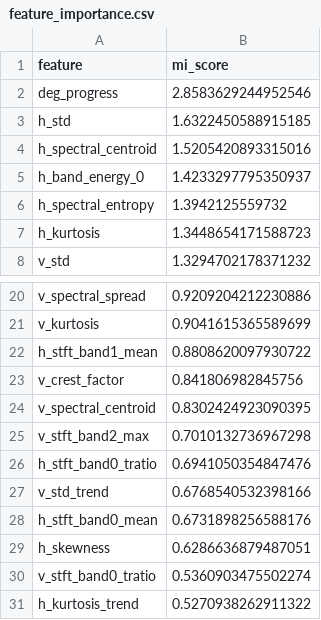
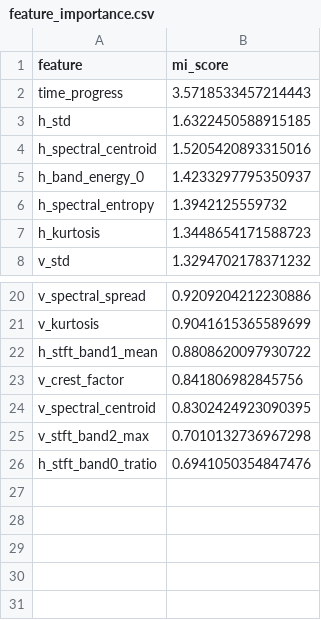
Before and after one commit to cerennr/femto-bearing-rul, a CSV file: experiments/results/feature_importance.csv, drawn as a sheet; only a part is shown, gaps mark what is left out; removed rows and columns are numbered as before the commit, all else as after; the diff names each change by its address in the sheet, - before the commit and + after, or states it on an @@ line.

```diff
--- a/experiments/results/feature_importance.csv
+++ b/experiments/results/feature_importance.csv
-row 2: deg_progress | 2.8583629244952546
+row 2: time_progress | 3.5718533457214443
-row 27: v_std_trend | 0.6768540532398166
-row 28: h_stft_band0_mean | 0.6731898256588176
-row 29: h_skewness | 0.6286636879487051
-row 30: v_stft_band0_tratio | 0.5360903475502274
-row 31: h_kurtosis_trend | 0.5270938262911322
```
Also changed, not shown: experiments/results/track_a_results.csv, 28 other files.
